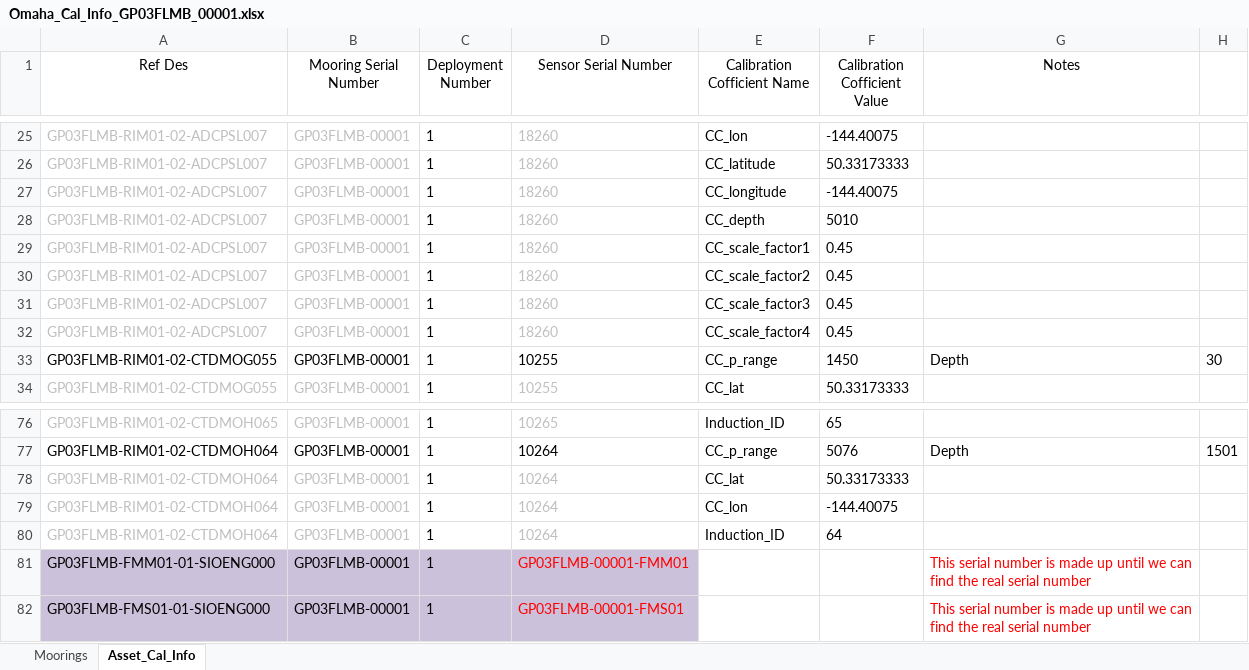
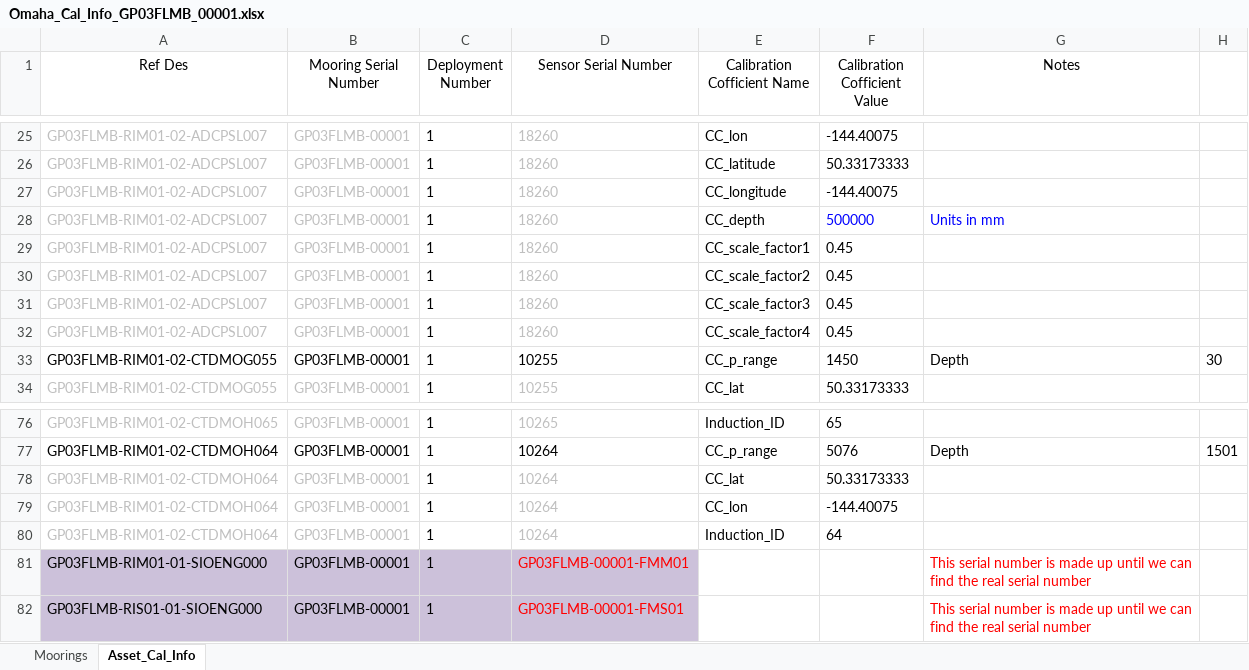
Before and after one commit to oceanobservatories/ingestion-csvs, an Excel workbook: GP03FLMB/Omaha_Cal_Info_GP03FLMB_00001.xlsx, sheet Asset_Cal_Info, drawn as a sheet; only a part is shown, gaps mark what is left out; values as stored, in another font and other column widths than the file's, no borders; the diff names each change by its address in the sheet, - before the commit and + after, or states it on an @@ line.

Commit message:
redmine #9195 Cal sheets updated/added for GP03FLMB deployments 1-3.

```diff
--- a/GP03FLMB/Omaha_Cal_Info_GP03FLMB_00001.xlsx (sheet Asset_Cal_Info)
+++ b/GP03FLMB/Omaha_Cal_Info_GP03FLMB_00001.xlsx (sheet Asset_Cal_Info)
-F28 (Calibration Cofficient Value): 5010
+F28 (Calibration Cofficient Value): 500000
-F28 text colour: black
+F28 text colour: #0000FF
-G28 (Notes): (empty)
+G28 (Notes): Units in mm
-A81 (Ref Des): GP03FLMB-FMM01-01-SIOENG000
+A81 (Ref Des): GP03FLMB-RIM01-01-SIOENG000
-A82 (Ref Des): GP03FLMB-FMS01-01-SIOENG000
+A82 (Ref Des): GP03FLMB-RIS01-01-SIOENG000
```
Also changed, not shown: sheet Moorings, GP03FLMB/Omaha_Cal_Info_GP03FLMB_00002.xlsx, 1 other file.
